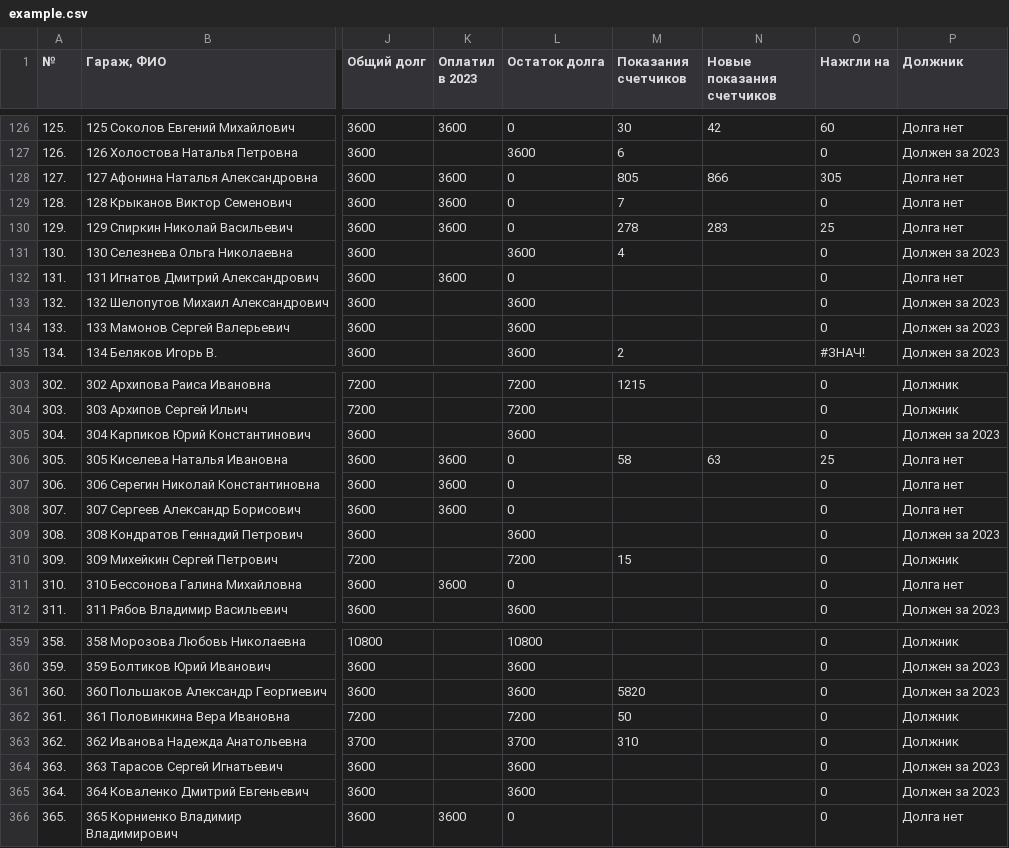
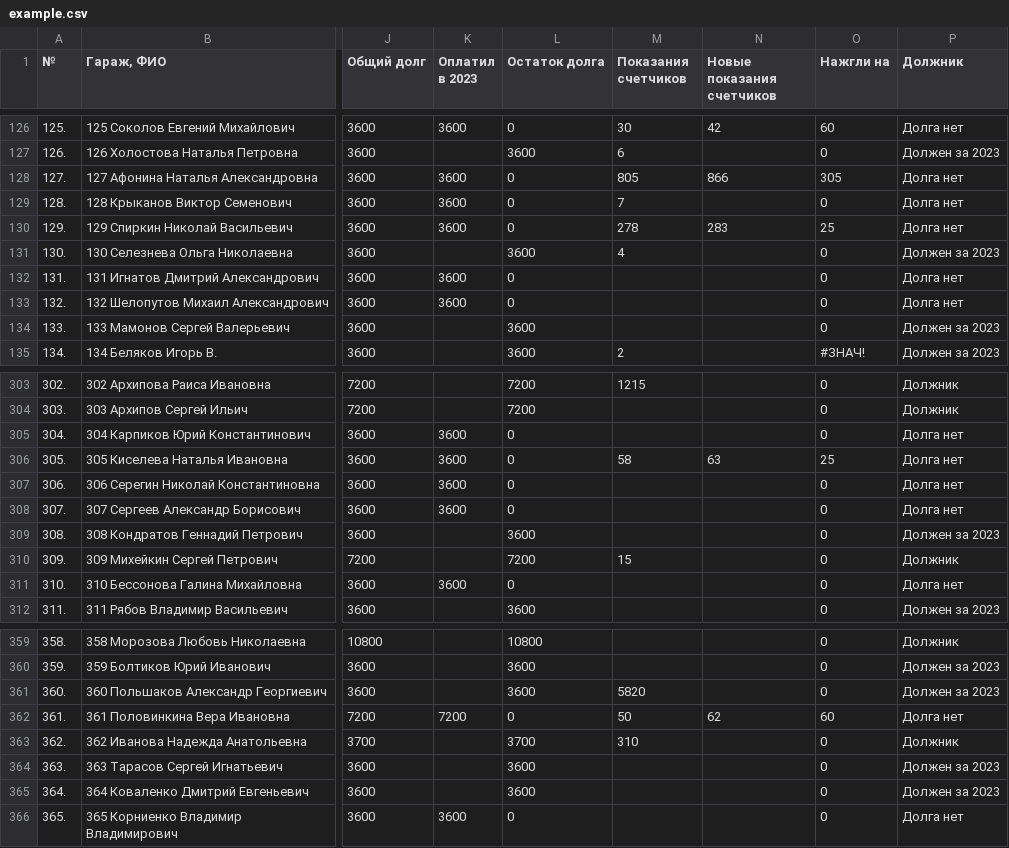
Before and after one commit to slaav1k/fakel, a CSV file: example.csv, drawn as a sheet; only a part is shown, gaps mark what is left out; the diff covers the shown part only; the diff names each change by its address in the sheet, - before the commit and + after, or states it on an @@ line.

```diff
--- a/example.csv
+++ b/example.csv
-K133 (Оплатил в 2023): (empty)
+K133 (Оплатил в 2023): 3600
-L133 (Остаток долга): 3600
+L133 (Остаток долга): 0
-P133 (Должник): Должен за 2023
+P133 (Должник): Долга нет
-K305 (Оплатил в 2023): (empty)
+K305 (Оплатил в 2023): 3600
-L305 (Остаток долга): 3600
+L305 (Остаток долга): 0
-P305 (Должник): Должен за 2023
+P305 (Должник): Долга нет
-K362 (Оплатил в 2023): (empty)
+K362 (Оплатил в 2023): 7200
-L362 (Остаток долга): 7200
+L362 (Остаток долга): 0
-N362 (Новые показания счетчиков): (empty)
+N362 (Новые показания счетчиков): 62
-O362 (Нажгли на): 0
+O362 (Нажгли на): 60
-P362 (Должник): Должник
+P362 (Должник): Долга нет
```
Also changed, not shown: 1 added row, 1 removed row and 25 edited cells elsewhere in this file.
